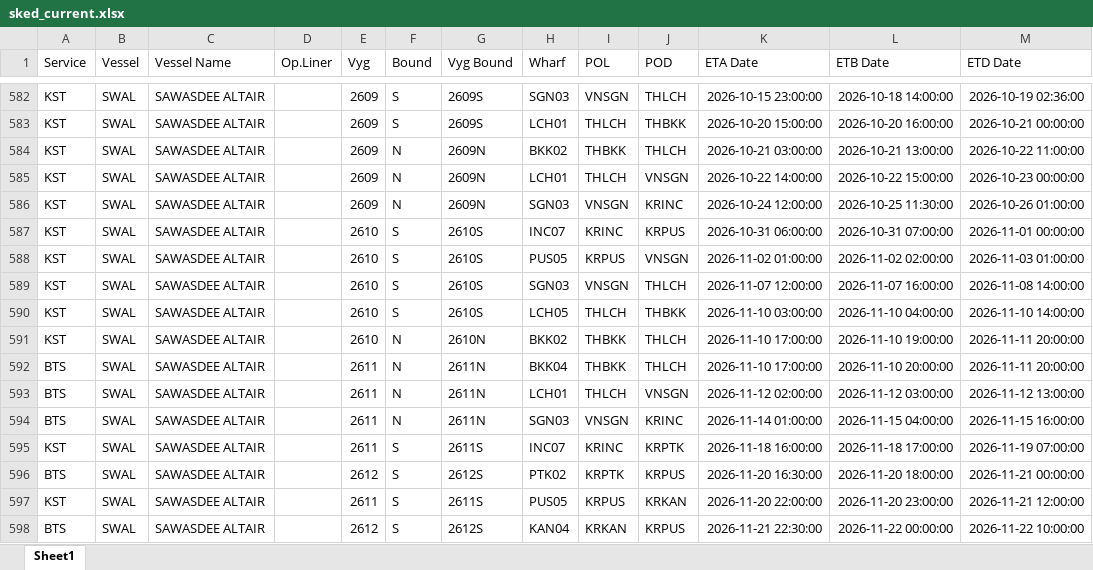
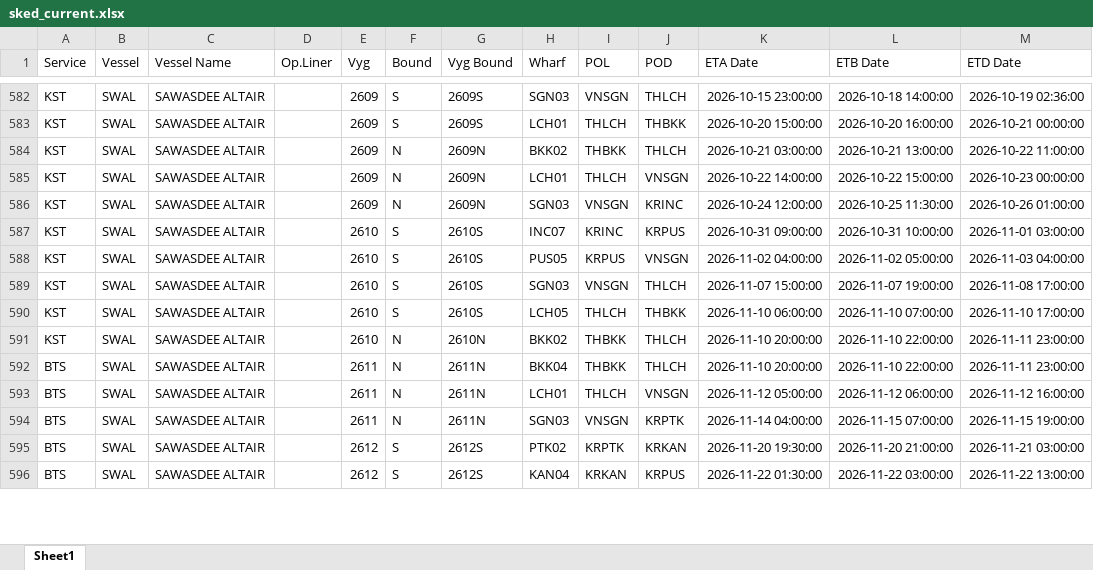
Before and after one commit to sirichai1265/heung-a-sked, an Excel workbook: sked_current.xlsx, sheet Sheet1, drawn as a sheet; only a part is shown, gaps mark what is left out; values as stored, in another font and other column widths than the file's, no borders; removed rows and columns are numbered as before the commit, all else as after; the diff covers the shown part only; the diff names each change by its address in the sheet, - before the commit and + after, or states it on an @@ line.

```diff
--- a/sked_current.xlsx (sheet Sheet1)
+++ b/sked_current.xlsx (sheet Sheet1)
-K587 (ETA Date): 2026-10-31 06:00:00
+K587 (ETA Date): 2026-10-31 09:00:00
-L587 (ETB Date): 2026-10-31 07:00:00
+L587 (ETB Date): 2026-10-31 10:00:00
-M587 (ETD Date): 2026-11-01 00:00:00
+M587 (ETD Date): 2026-11-01 03:00:00
-K588 (ETA Date): 2026-11-02 01:00:00
+K588 (ETA Date): 2026-11-02 04:00:00
-L588 (ETB Date): 2026-11-02 02:00:00
+L588 (ETB Date): 2026-11-02 05:00:00
-M588 (ETD Date): 2026-11-03 01:00:00
+M588 (ETD Date): 2026-11-03 04:00:00
-K589 (ETA Date): 2026-11-07 12:00:00
+K589 (ETA Date): 2026-11-07 15:00:00
-L589 (ETB Date): 2026-11-07 16:00:00
+L589 (ETB Date): 2026-11-07 19:00:00
-M589 (ETD Date): 2026-11-08 14:00:00
+M589 (ETD Date): 2026-11-08 17:00:00
-K590 (ETA Date): 2026-11-10 03:00:00
+K590 (ETA Date): 2026-11-10 06:00:00
-L590 (ETB Date): 2026-11-10 04:00:00
+L590 (ETB Date): 2026-11-10 07:00:00
-M590 (ETD Date): 2026-11-10 14:00:00
+M590 (ETD Date): 2026-11-10 17:00:00
-K591:K592 (ETA Date): 2026-11-10 17:00:00
+K591:K592 (ETA Date): 2026-11-10 20:00:00
-L591 (ETB Date): 2026-11-10 19:00:00
+L591 (ETB Date): 2026-11-10 22:00:00
-M591:M592 (ETD Date): 2026-11-11 20:00:00
+M591:M592 (ETD Date): 2026-11-11 23:00:00
-L592 (ETB Date): 2026-11-10 20:00:00
+L592 (ETB Date): 2026-11-10 22:00:00
-K593 (ETA Date): 2026-11-12 02:00:00
+K593 (ETA Date): 2026-11-12 05:00:00
-L593 (ETB Date): 2026-11-12 03:00:00
+L593 (ETB Date): 2026-11-12 06:00:00
-M593 (ETD Date): 2026-11-12 13:00:00
+M593 (ETD Date): 2026-11-12 16:00:00
-J594 (POD): KRINC
+J594 (POD): KRPTK
-K594 (ETA Date): 2026-11-14 01:00:00
+K594 (ETA Date): 2026-11-14 04:00:00
-L594 (ETB Date): 2026-11-15 04:00:00
+L594 (ETB Date): 2026-11-15 07:00:00
-M594 (ETD Date): 2026-11-15 16:00:00
+M594 (ETD Date): 2026-11-15 19:00:00
-row 595: KST | SWAL | SAWASDEE ALTAIR |  | 2611 | S | 2611S | INC07 | KRINC | KRPTK | 2026-11-18 16:00:00 | 2026-11-18 17:00:00 | 2026-11-19 07:00:00
-J595 (POD): KRPUS
+J595 (POD): KRKAN
-K595 (ETA Date): 2026-11-20 16:30:00
+K595 (ETA Date): 2026-11-20 19:30:00
-L595 (ETB Date): 2026-11-20 18:00:00
+L595 (ETB Date): 2026-11-20 21:00:00
-M595 (ETD Date): 2026-11-21 00:00:00
+M595 (ETD Date): 2026-11-21 03:00:00
-row 597: KST | SWAL | SAWASDEE ALTAIR |  | 2611 | S | 2611S | PUS05 | KRPUS | KRKAN | 2026-11-20 22:00:00 | 2026-11-20 23:00:00 | 2026-11-21 12:00:00
-K596 (ETA Date): 2026-11-21 22:30:00
+K596 (ETA Date): 2026-11-22 01:30:00
-L596 (ETB Date): 2026-11-22 00:00:00
+L596 (ETB Date): 2026-11-22 03:00:00
-M596 (ETD Date): 2026-11-22 10:00:00
+M596 (ETD Date): 2026-11-22 13:00:00
```
Also changed, not shown: 19 removed rows and 239 edited cells elsewhere in this sheet, Vessel Schedule.xlsx, 5 other files.
